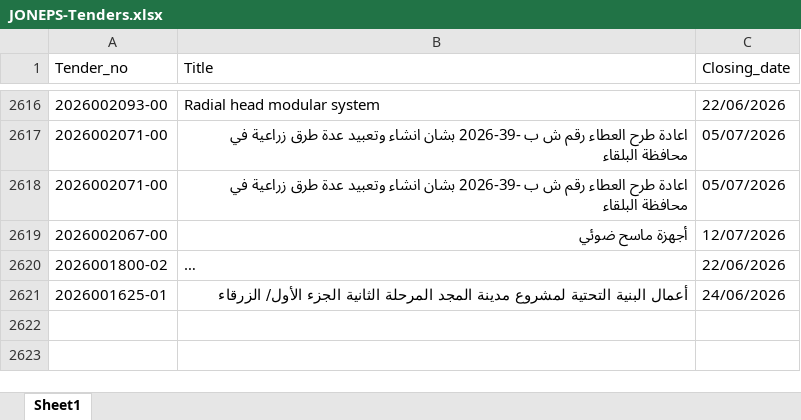
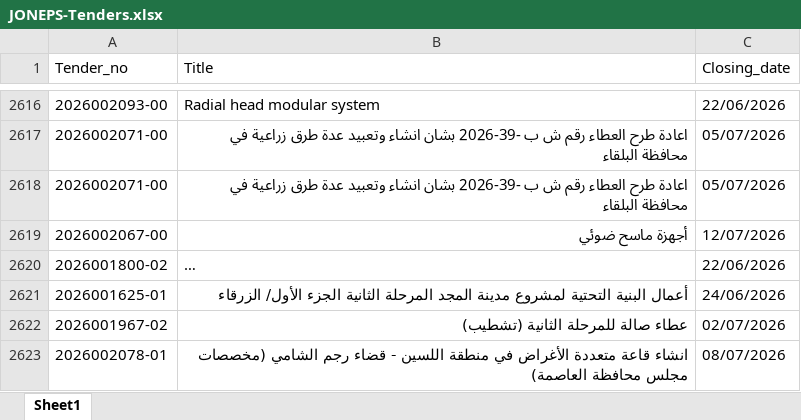
Before and after one commit to AliSaleh-analyst/JONEPS-Web-Scraping, an Excel workbook: JONEPS-Tenders.xlsx, sheet Sheet1, drawn as a sheet; only a part is shown, gaps mark what is left out; long unchanged cells end in …; values as stored, in another font and other column widths than the file's, no borders; the diff covers the shown part only; the diff names each change by its address in the sheet, - before the commit and + after, or states it on an @@ line.

```diff
--- a/JONEPS-Tenders.xlsx (sheet Sheet1)
+++ b/JONEPS-Tenders.xlsx (sheet Sheet1)
+row 2622: 2026001967-02 | عطاء صالة للمرحلة الثانية (تشطيب) | 02/07/2026
+row 2623: 2026002078-01 | انشاء قاعة متعددة الأغراض في منطقة اللسين - قضاء رجم الشامي (مخصصات مجلس محافظة العاصمة) | 08/07/2026
```
Also changed, not shown: 1 added row elsewhere in this sheet.
